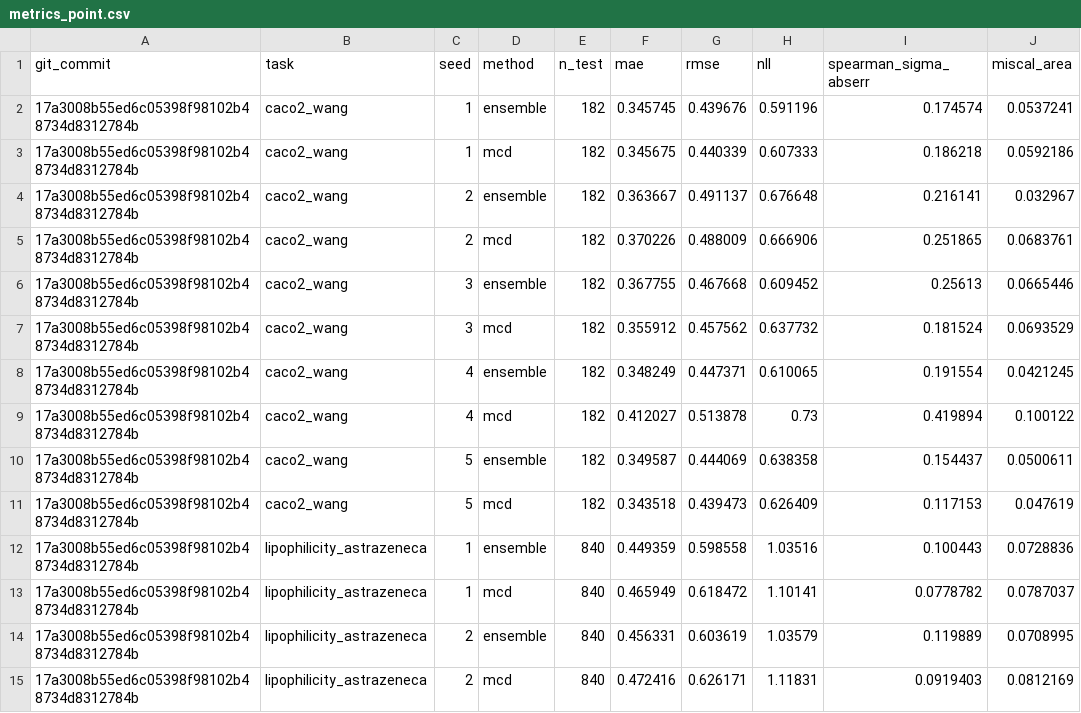
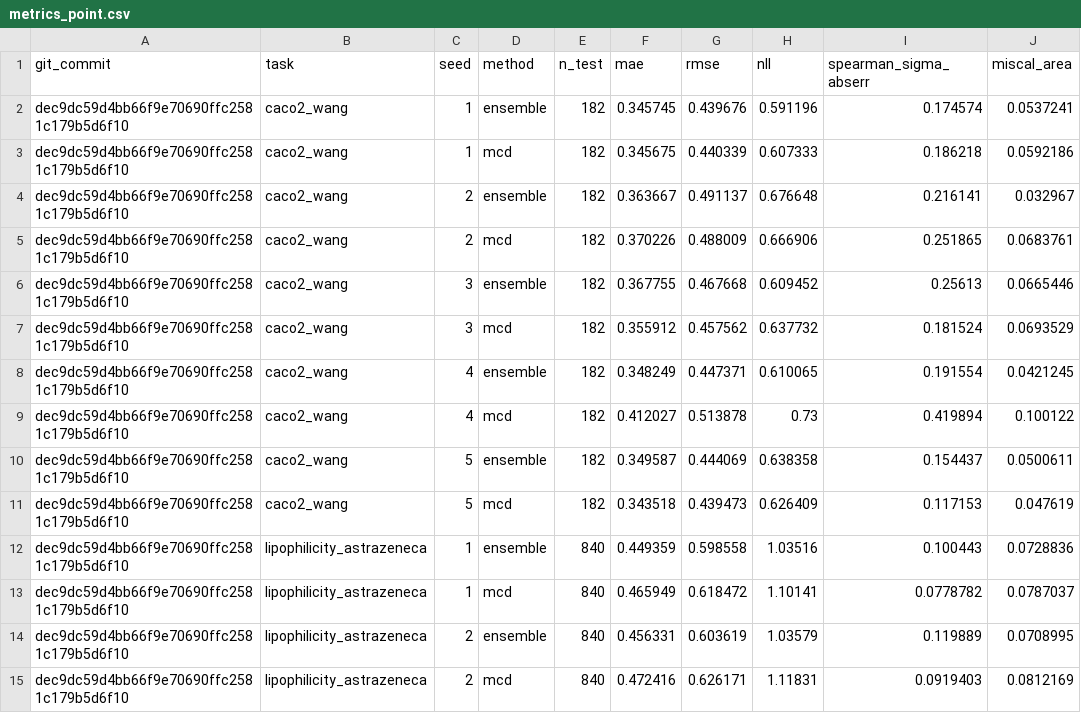
Before and after one commit to lucky-stark-07/MolCalib, a CSV file: results/metrics_point.csv, drawn as a sheet; only a part is shown; the diff covers the shown part only; the diff names each change by its address in the sheet, - before the commit and + after, or states it on an @@ line.

```diff
--- a/results/metrics_point.csv
+++ b/results/metrics_point.csv
-A2:A15 (git_commit): 17a3008b55ed6c05398f98102b48734d8312784b
+A2:A15 (git_commit): dec9dc59d4bb66f9e70690ffc2581c179b5d6f10
```
Also changed, not shown: 16 edited cells elsewhere in this file, results/metrics_conformal.csv, results/metrics_gaussian.csv, 8 other files.
